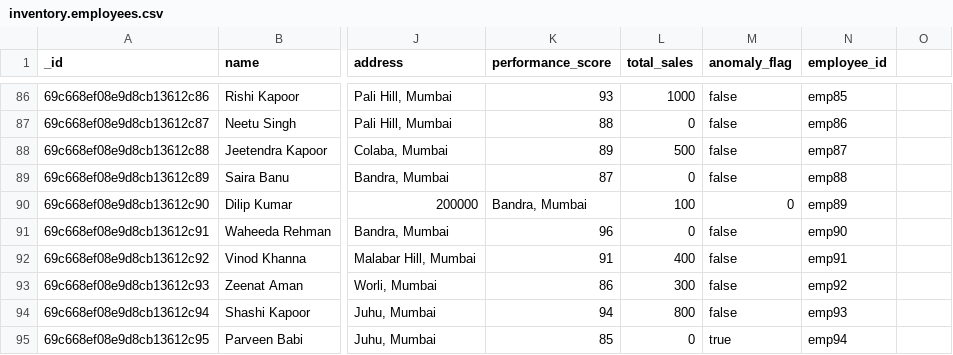
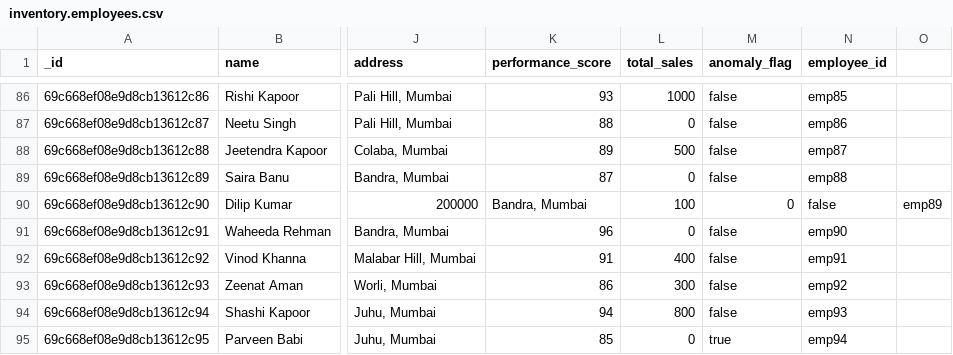
Before and after one commit to nausheenara56-ops/AI-Inventory-Management-System, a CSV file: inventory.employees.csv, drawn as a sheet; only a part is shown, gaps mark what is left out; the diff names each change by its address in the sheet, - before the commit and + after, or states it on an @@ line.

Commit message:
Migrated to inventory database, employees page, categories page, add product dialog with all fields, fixed colors

```diff
--- a/inventory.employees.csv
+++ b/inventory.employees.csv
-N90 (employee_id): emp89
+N90 (employee_id): false
-O90: (empty)
+O90: emp89
```
Also changed, not shown: 9 other files.
